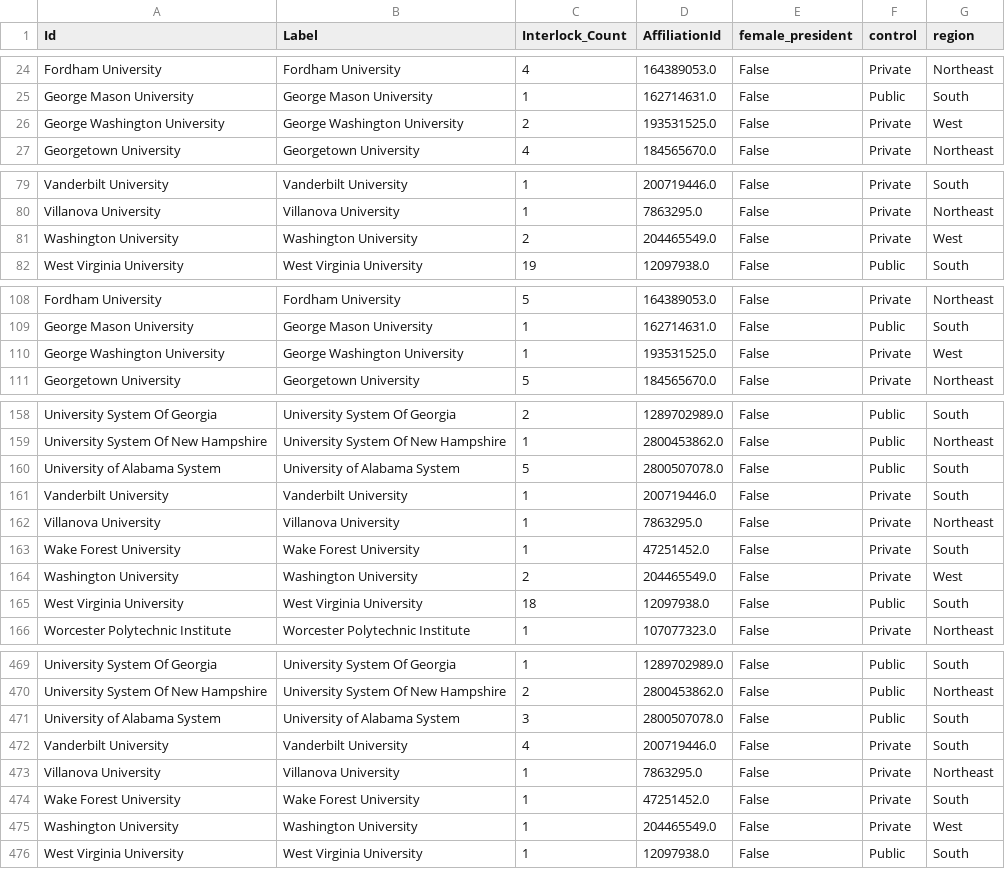
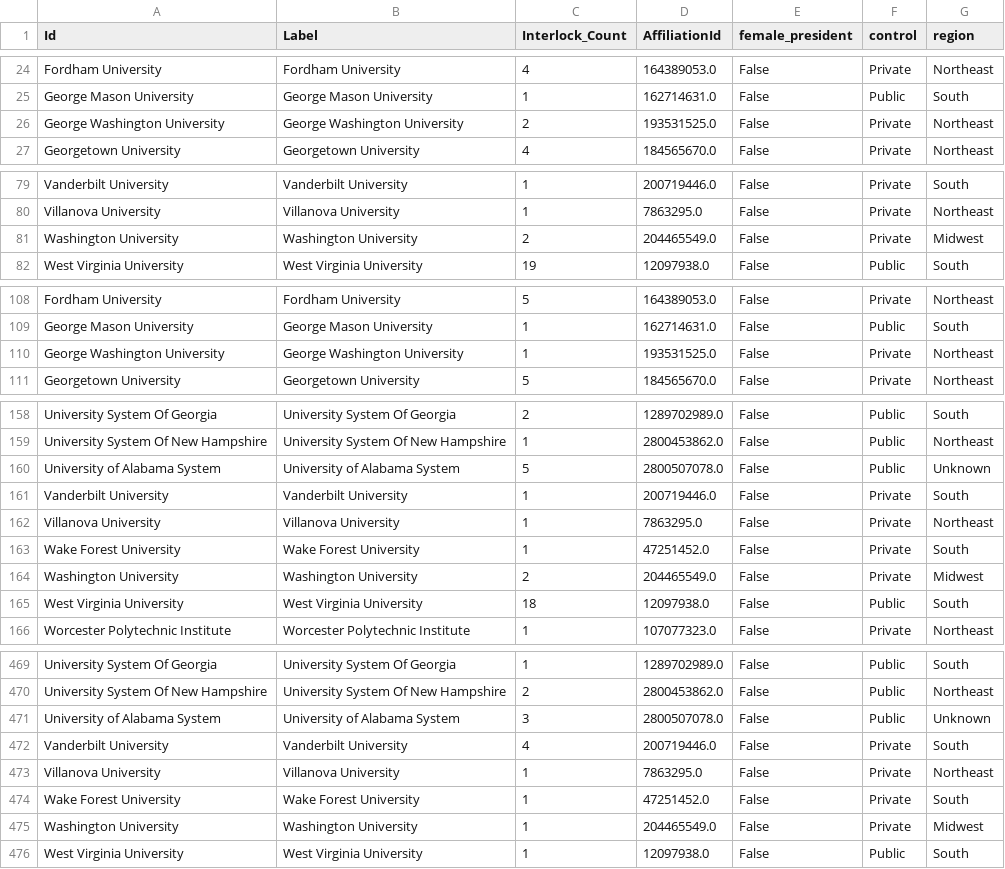
Before and after one commit to tymisiorek/board_analysis, a CSV file: final_scripts/normalized_dataframes/all_interlocks_nodes.csv, drawn as a sheet; only a part is shown, gaps mark what is left out; the diff covers the shown part only.

```diff
--- a/final_scripts/normalized_dataframes/all_interlocks_nodes.csv
+++ b/final_scripts/normalized_dataframes/all_interlocks_nodes.csv
@@ -25,3 +25,3 @@ Fordham University,Fordham University,4,164389053.0,False,Private,Northeast
 George Mason University,George Mason University,1,162714631.0,False,Public,South
-George Washington University,George Washington University,2,193531525.0,False,Private,West
+George Washington University,George Washington University,2,193531525.0,False,Private,Northeast
 Georgetown University,Georgetown University,4,184565670.0,False,Private,Northeast
@@ -80,3 +80,3 @@ Vanderbilt University,Vanderbilt University,1,200719446.0,False,Private,South
 Villanova University,Villanova University,1,7863295.0,False,Private,Northeast
-Washington University,Washington University,2,204465549.0,False,Private,West
+Washington University,Washington University,2,204465549.0,False,Private,Midwest
 West Virginia University,West Virginia University,19,12097938.0,False,Public,South
@@ -109,3 +109,3 @@ Fordham University,Fordham University,5,164389053.0,False,Private,Northeast
 George Mason University,George Mason University,1,162714631.0,False,Public,South
-George Washington University,George Washington University,1,193531525.0,False,Private,West
+George Washington University,George Washington University,1,193531525.0,False,Private,Northeast
 Georgetown University,Georgetown University,5,184565670.0,False,Private,Northeast
@@ -159,3 +159,3 @@ University System Of Georgia,University System Of Georgia,2,1289702989.0,False,P
 University System Of New Hampshire,University System Of New Hampshire,1,2800453862.0,False,Public,Northeast
-University of Alabama System,University of Alabama System,5,2800507078.0,False,Public,South
+University of Alabama System,University of Alabama System,5,2800507078.0,False,Public,Unknown
 Vanderbilt University,Vanderbilt University,1,200719446.0,False,Private,South
@@ -163,3 +163,3 @@ Villanova University,Villanova University,1,7863295.0,False,Private,Northeast
 Wake Forest University,Wake Forest University,1,47251452.0,False,Private,South
-Washington University,Washington University,2,204465549.0,False,Private,West
+Washington University,Washington University,2,204465549.0,False,Private,Midwest
 West Virginia University,West Virginia University,18,12097938.0,False,Public,South
@@ -470,3 +470,3 @@ University System Of Georgia,University System Of Georgia,1,1289702989.0,False,P
 University System Of New Hampshire,University System Of New Hampshire,2,2800453862.0,False,Public,Northeast
-University of Alabama System,University of Alabama System,3,2800507078.0,False,Public,South
+University of Alabama System,University of Alabama System,3,2800507078.0,False,Public,Unknown
 Vanderbilt University,Vanderbilt University,4,200719446.0,False,Private,South
@@ -474,3 +474,3 @@ Villanova University,Villanova University,1,7863295.0,False,Private,Northeast
 Wake Forest University,Wake Forest University,1,47251452.0,False,Private,South
-Washington University,Washington University,1,204465549.0,False,Private,West
+Washington University,Washington University,1,204465549.0,False,Private,Midwest
 West Virginia University,West Virginia University,1,12097938.0,False,Public,South
```
Also changed, not shown: 14 edited cells elsewhere in this file, final_scripts/normalized_dataframes/all_interlocks_edges.csv, final_scripts/normalized_dataframes/normalized_university_board_statistics.csv, 3 other files.
